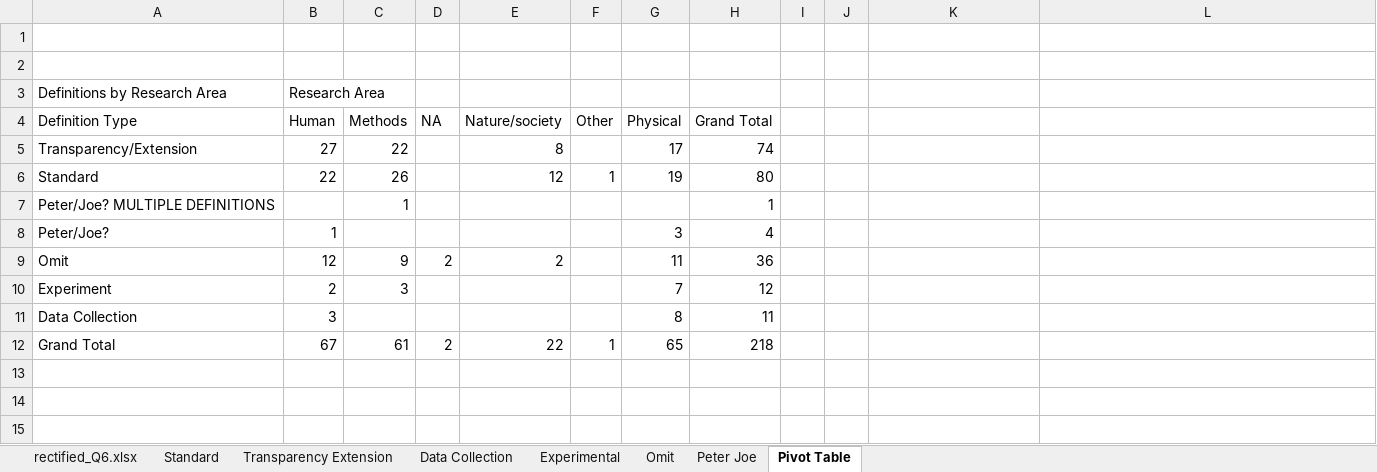
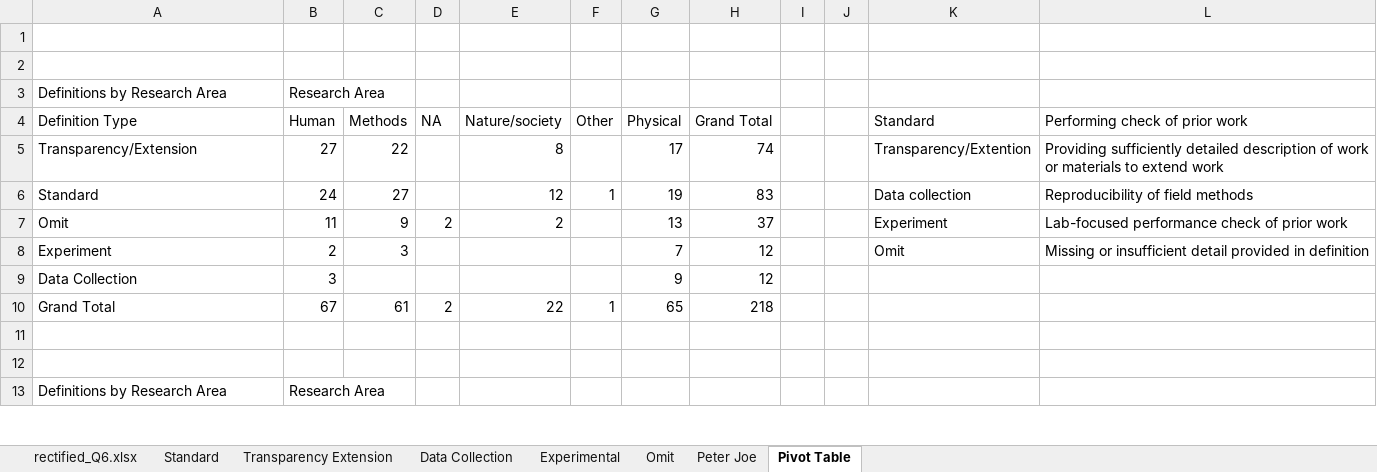
Before and after one commit to HEGSRR/OR-Reproducibility-in-Geography-Survey, an Excel workbook: data/derived/public/rectified_Q6.xlsx, sheet Pivot Table, drawn as a sheet; only a part is shown; the shorter side is filled out with more unchanged rows; values as stored, in another font and other column widths than the file's, no borders; removed rows and columns are numbered as before the commit, all else as after; the diff covers the shown part only; the diff names each change by its address in the sheet, - before the commit and + after, or states it on an @@ line.

Commit message:
Updated tables and definition coding.

```diff
--- a/data/derived/public/rectified_Q6.xlsx (sheet Pivot Table)
+++ b/data/derived/public/rectified_Q6.xlsx (sheet Pivot Table)
-K4: (empty)
+K4: Standard
-L4: (empty)
+L4: Performing check of prior work
-K5: (empty)
+K5: Transparency/Extention
-L5: (empty)
+L5: Providing sufficiently detailed description of work or materials to extend work
-B6: 22
+B6: 24
-C6: 26
+C6: 27
-H6: 80
+H6: 83
-K6: (empty)
+K6: Data collection
-L6: (empty)
+L6: Reproducibility of field methods
-row 7: Peter/Joe? MULTIPLE DEFINITIONS |  | 1 |  |  |  |  | 1
-row 8: Peter/Joe? | 1 |  |  |  |  | 3 | 4
-B7: 12
+B7: 11
-G7: 11
+G7: 13
-H7: 36
+H7: 37
-K7: (empty)
+K7: Experiment
-L7: (empty)
+L7: Lab-focused performance check of prior work
-K8: (empty)
+K8: Omit
-L8: (empty)
+L8: Missing or insufficient detail provided in definition
-G9: 8
+G9: 9
-H9: 11
+H9: 12
-row 13: (empty)
```
Also changed, not shown: 19 added rows, 2 removed rows and 7 edited cells elsewhere in this sheet, sheet Omit, sheet Standard, sheet rectified_Q6.xlsx, sheet Peter Joe, 42 other files.
